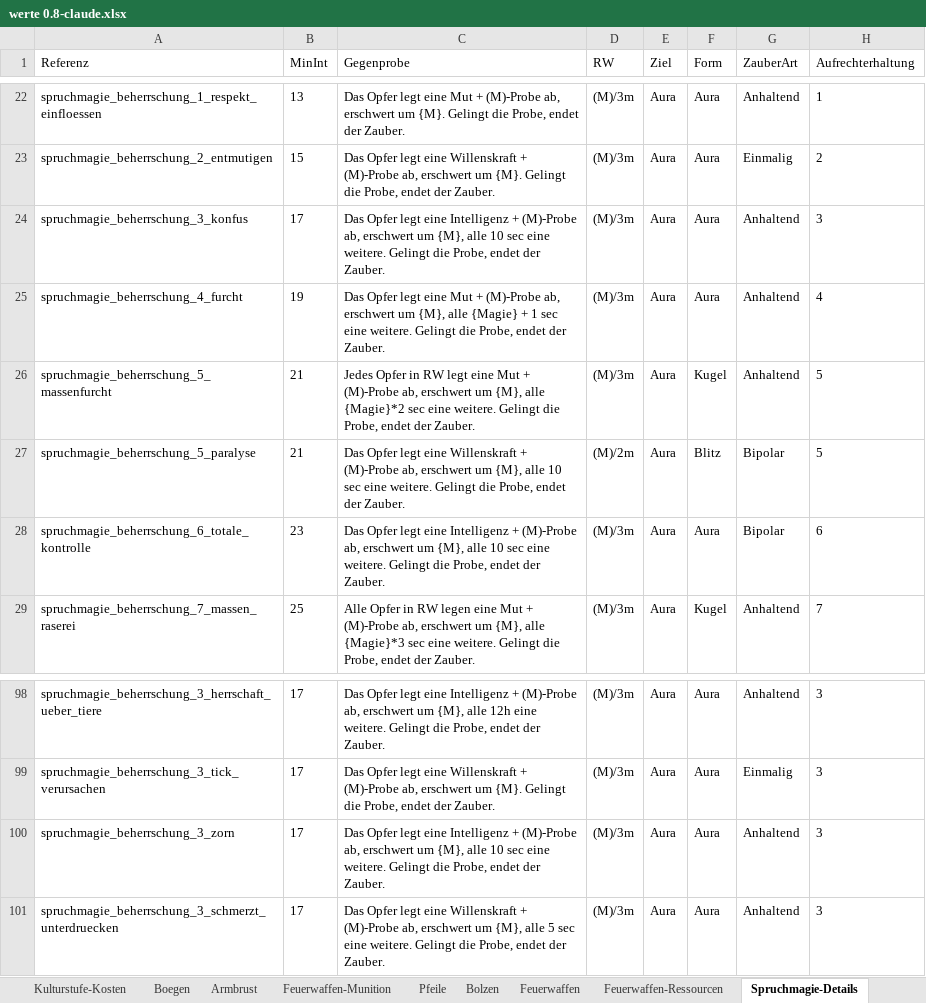
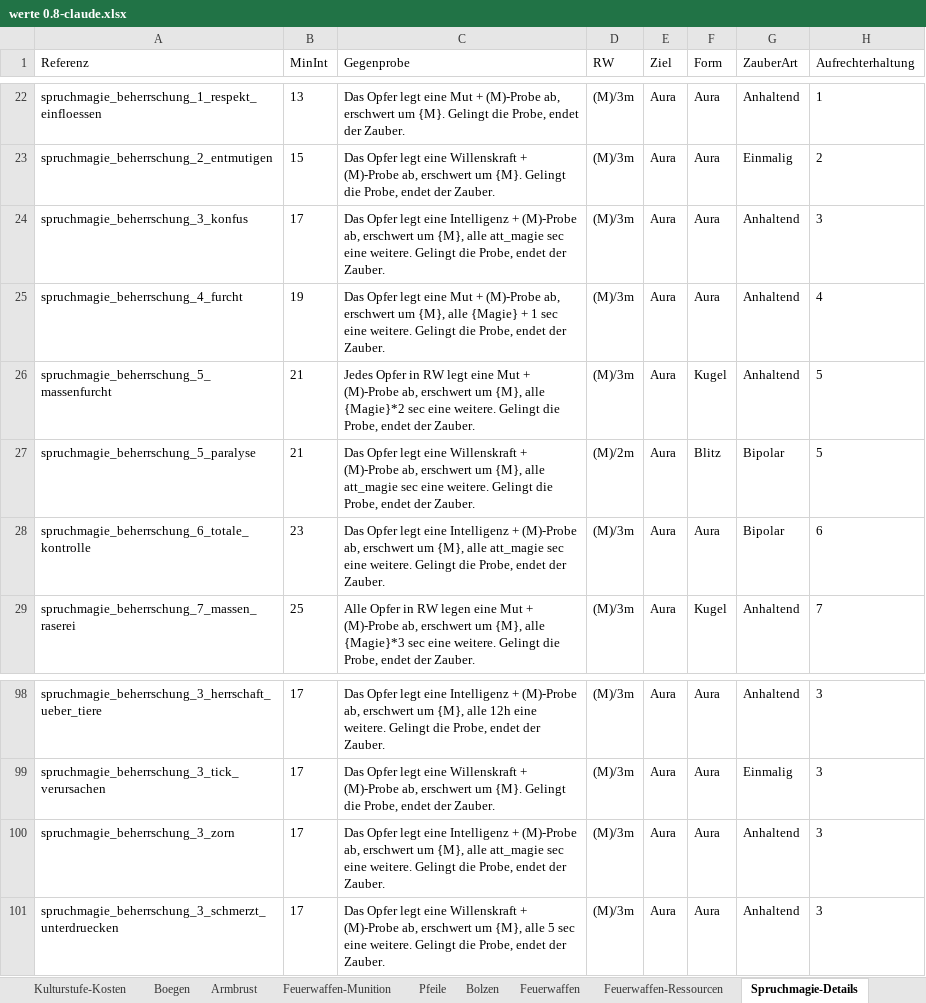
Before and after one commit to njebich/nasus, an Excel workbook: werte 0.8-claude.xlsx, sheet Spruchmagie-Details, drawn as a sheet; only a part is shown, gaps mark what is left out; values as stored, in another font and other column widths than the file's, no borders; the diff names each change by its address in the sheet, - before the commit and + after, or states it on an @@ line.

```diff
--- a/werte 0.8-claude.xlsx (sheet Spruchmagie-Details)
+++ b/werte 0.8-claude.xlsx (sheet Spruchmagie-Details)
-C24 (Gegenprobe): …{M}, alle 10 sec eine…
+C24 (Gegenprobe): …{M}, alle att_magie sec eine…
-C27 (Gegenprobe): …{M}, alle 10 sec eine…
+C27 (Gegenprobe): …{M}, alle att_magie sec eine…
-C28 (Gegenprobe): …{M}, alle 10 sec eine…
+C28 (Gegenprobe): …{M}, alle att_magie sec eine…
-C100 (Gegenprobe): …{M}, alle 10 sec eine…
+C100 (Gegenprobe): …{M}, alle att_magie sec eine…
```
Also changed, not shown: 1 other file.
